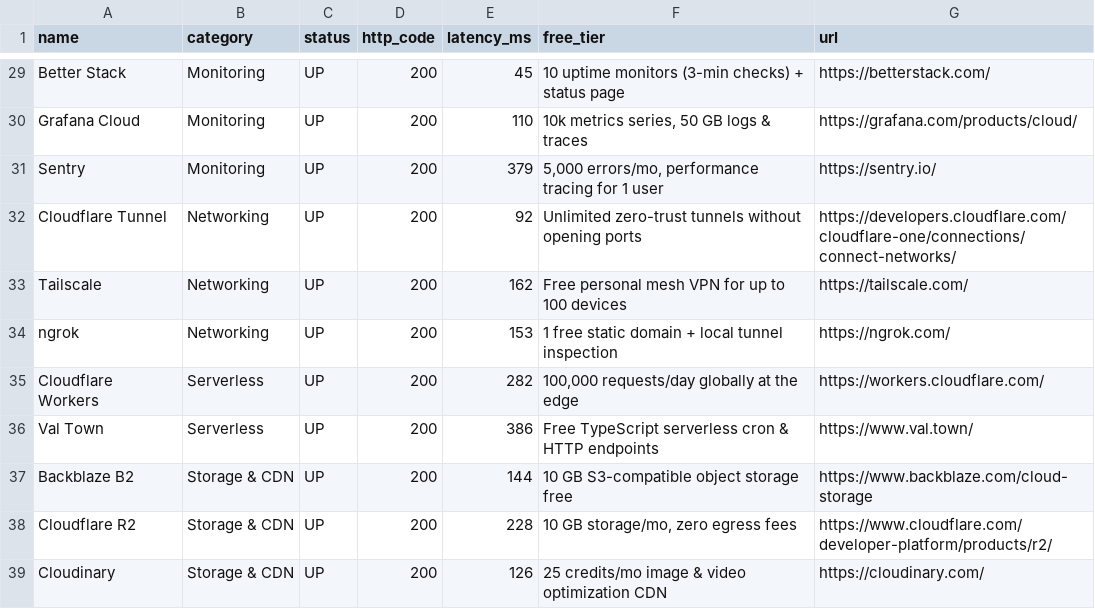
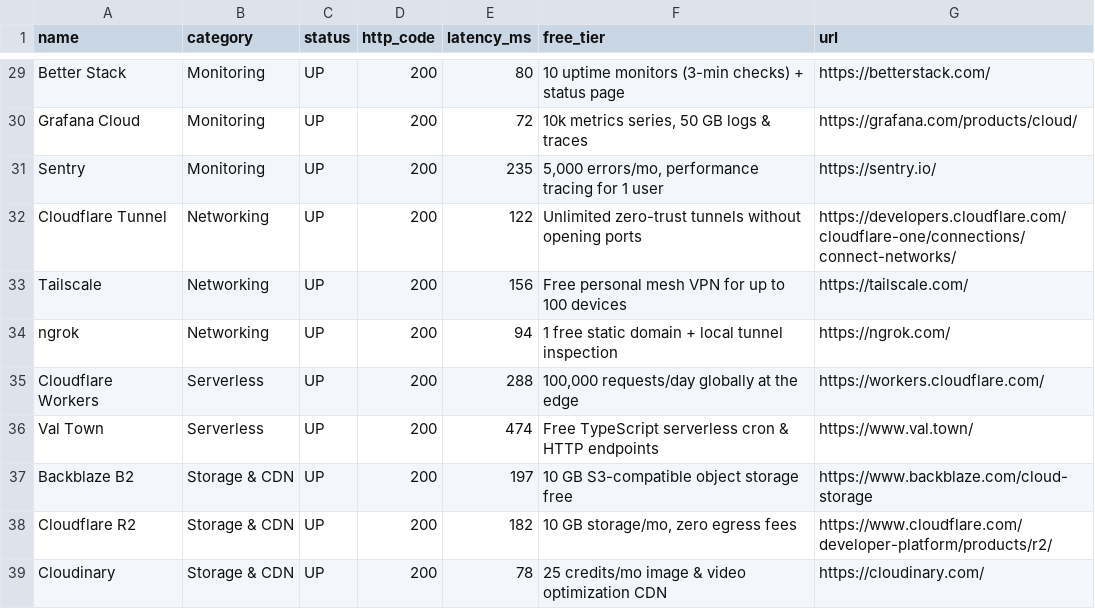
Before and after one commit to OneForAllHub/free-for-devs-live, a CSV file: data/services.csv, drawn as a sheet; only a part is shown, gaps mark what is left out; the diff covers the shown part only; the diff names each change by its address in the sheet, - before the commit and + after, or states it on an @@ line.

```diff
--- a/data/services.csv
+++ b/data/services.csv
-E29 (latency_ms): 45
+E29 (latency_ms): 80
-E30 (latency_ms): 110
+E30 (latency_ms): 72
-E31 (latency_ms): 379
+E31 (latency_ms): 235
-E32 (latency_ms): 92
+E32 (latency_ms): 122
-E33 (latency_ms): 162
+E33 (latency_ms): 156
-E34 (latency_ms): 153
+E34 (latency_ms): 94
-E35 (latency_ms): 282
+E35 (latency_ms): 288
-E36 (latency_ms): 386
+E36 (latency_ms): 474
-E37 (latency_ms): 144
+E37 (latency_ms): 197
-E38 (latency_ms): 228
+E38 (latency_ms): 182
-E39 (latency_ms): 126
+E39 (latency_ms): 78
```
Also changed, not shown: 27 edited cells elsewhere in this file, 8 other files.
